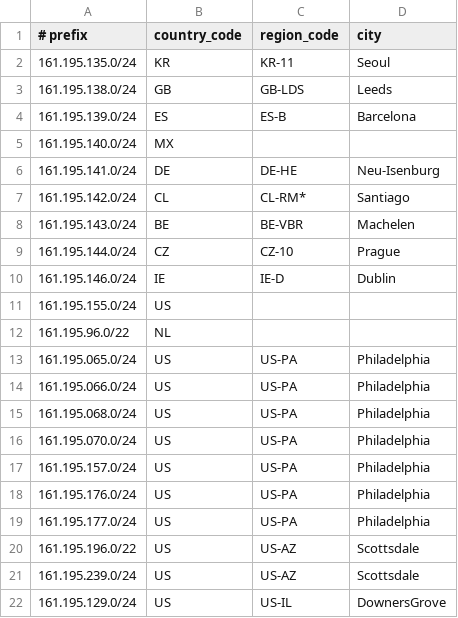
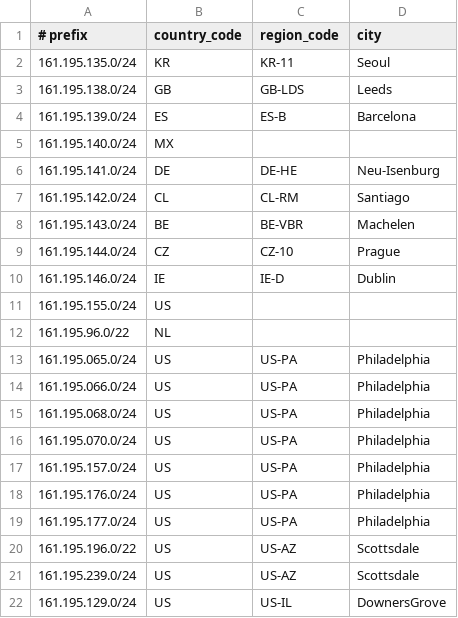
Before and after one commit to simonmeadows/aramark-geofeed, a CSV file: geofeed.csv, drawn as a sheet.

Commit message:
Update geofeed.csv
correct chile subdivision

```diff
--- a/geofeed.csv
+++ b/geofeed.csv
@@ -6,3 +6,3 @@
 161.195.141.0/24,DE,DE-HE,Neu-Isenburg
-161.195.142.0/24,CL,CL-RM*,Santiago
+161.195.142.0/24,CL,CL-RM,Santiago
 161.195.143.0/24,BE,BE-VBR,Machelen
```
